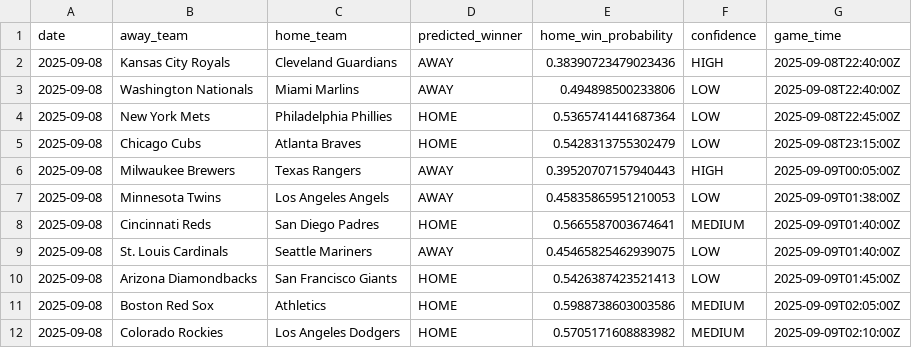
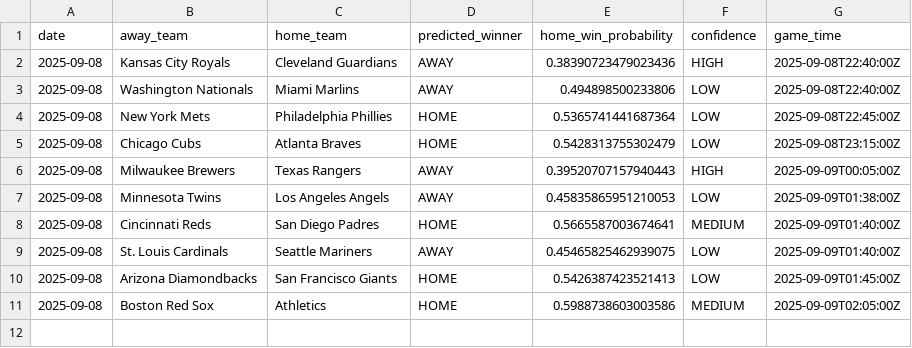
Before and after one commit to Gideon-Oteng000/MLB-Prediction-Bot, a CSV file: predictions_20250908.csv, drawn as a sheet; the diff names each change by its address in the sheet, - before the commit and + after, or states it on an @@ line.

```diff
--- a/predictions_20250908.csv
+++ b/predictions_20250908.csv
-row 12: 2025-09-08 | Colorado Rockies | Los Angeles Dodgers | HOME | 0.5705171608883982 | MEDIUM | 2025-09-09T02:10:00Z
```
Also changed, not shown: 1 other file.
